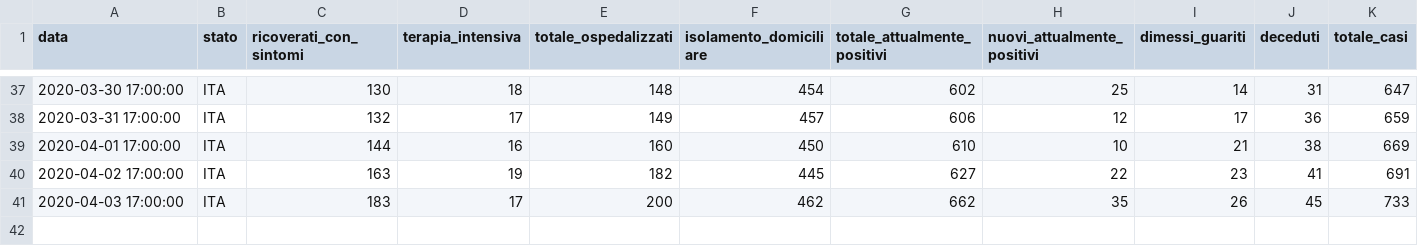
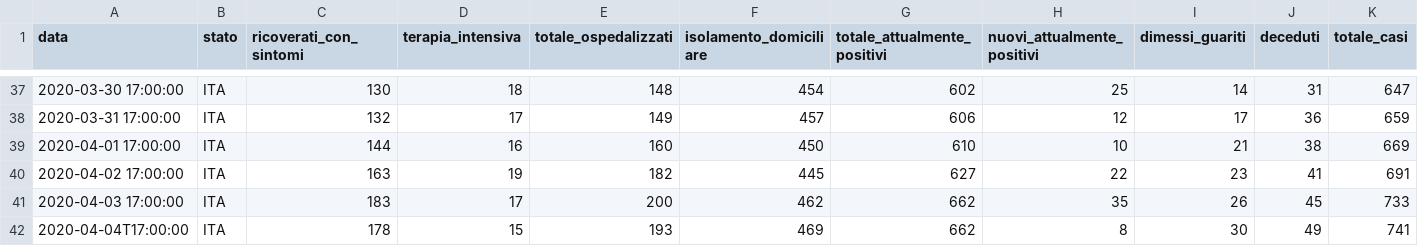
Before and after one commit to camposanto95/prova, a CSV file: calabria.csv, drawn as a sheet; only a part is shown, gaps mark what is left out; rows hold the shown columns only; the diff names each change by its address in the sheet, - before the commit and + after, or states it on an @@ line.

Commit message:
Update calabria.csv

```diff
--- a/calabria.csv
+++ b/calabria.csv
+row 42: 2020-04-04T17:00:00 | ITA | 178 | 15 | 193 | 469 | 662 | 8 | 30 | 49 | 741
```
